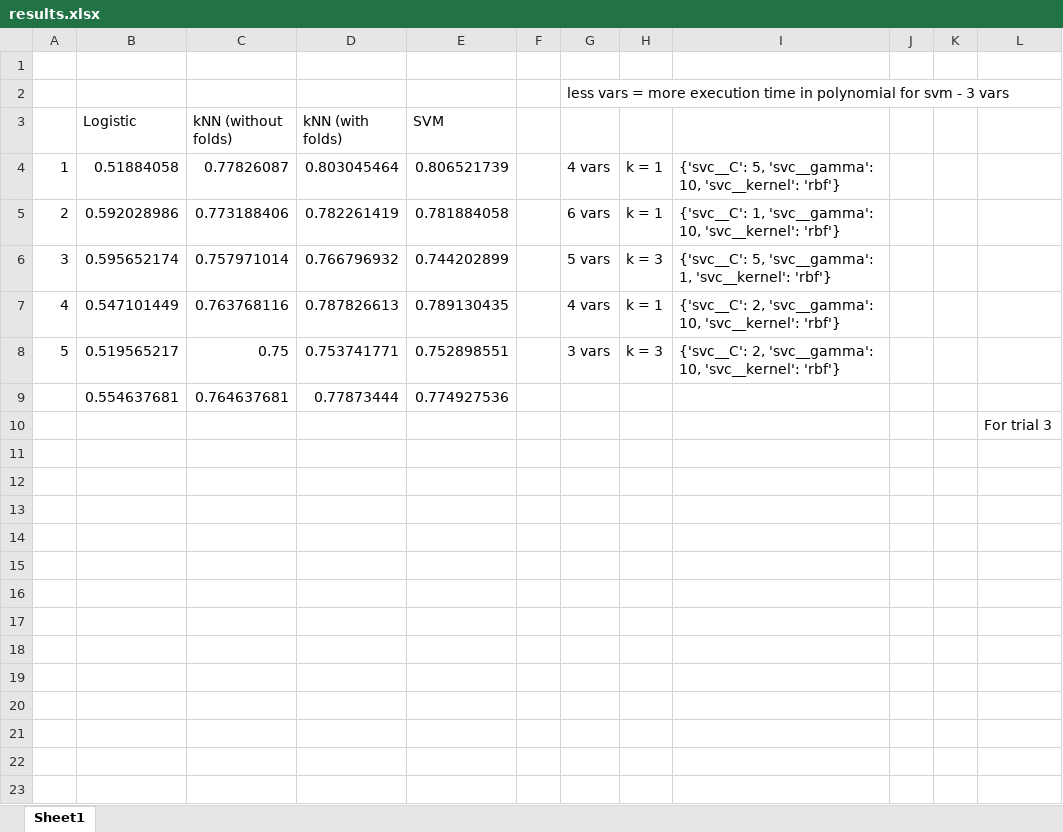
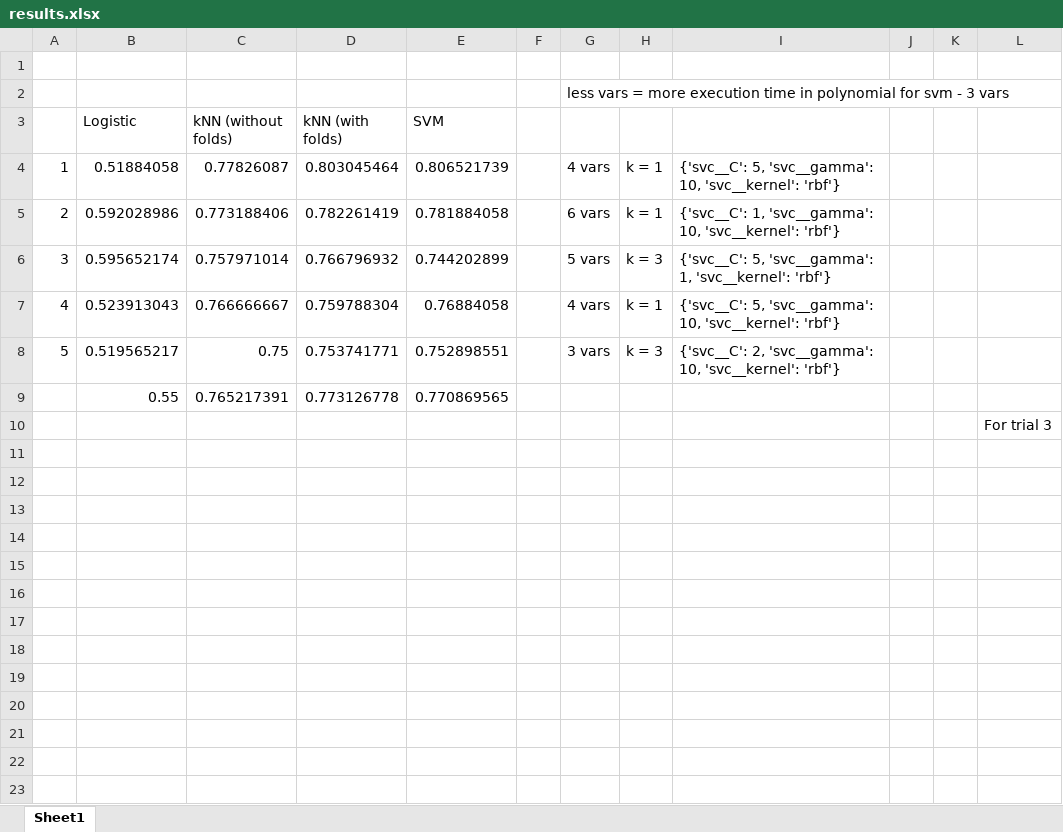
Before and after one commit to duechayapolgmit/gbui-projects-2024, an Excel workbook: assignment-1/results.xlsx, sheet Sheet1, drawn as a sheet; only a part is shown; values as stored, in another font and other column widths than the file's, no borders; charts and pictures not drawn; removed rows and columns are numbered as before the commit, all else as after; the diff covers the shown part only; the diff names each change by its address in the sheet, - before the commit and + after, or states it on an @@ line.

```diff
--- a/assignment-1/results.xlsx (sheet Sheet1)
+++ b/assignment-1/results.xlsx (sheet Sheet1)
-row 7: 4 | 0.547101449 | 0.763768116 | 0.787826613 | 0.789130435 |  | 4 vars | k = 1 | {'svc__C': 2, 'svc__gamma': 10, 'svc__kernel': 'rbf'}
+row 7: 4 | 0.523913043 | 0.766666667 | 0.759788304 | 0.76884058 |  | 4 vars | k = 1 | {'svc__C': 5, 'svc__gamma': 10, 'svc__kernel': 'rbf'}
-row 9:  | 0.554637681 | 0.764637681 | 0.77873444 | 0.774927536
+row 9:  | 0.55 | 0.765217391 | 0.773126778 | 0.770869565
+row 11: (empty)
+row 12: (empty)
+row 13: (empty)
+row 14: (empty)
+row 15: (empty)
+row 16: (empty)
+row 17: (empty)
+row 18: (empty)
+row 19: (empty)
+row 20: (empty)
+row 21: (empty)
+row 22: (empty)
+row 23: (empty)
```
Also changed, not shown: 15 added rows elsewhere in this sheet, charts or pictures, 5 other files.
